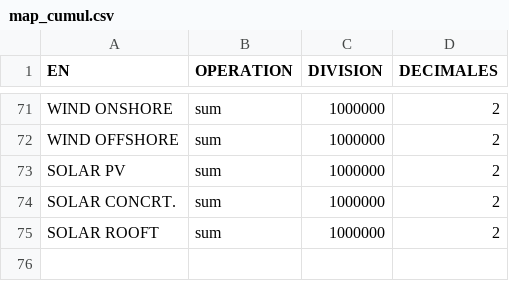
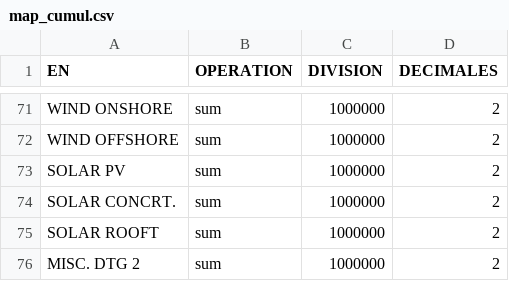
Before and after one commit to armhels/antaresVizMedTSO, a CSV file: inst/map_cumul.csv, drawn as a sheet; only a part is shown, gaps mark what is left out.

Commit message:
Update map_cumul.csv

```diff
--- a/inst/map_cumul.csv
+++ b/inst/map_cumul.csv
@@ -75 +75,2 @@ SOLAR CONCRT.,sum,1000000,2
 SOLAR ROOFT,sum,1000000,2
+MISC. DTG 2,sum,1000000,2
```
